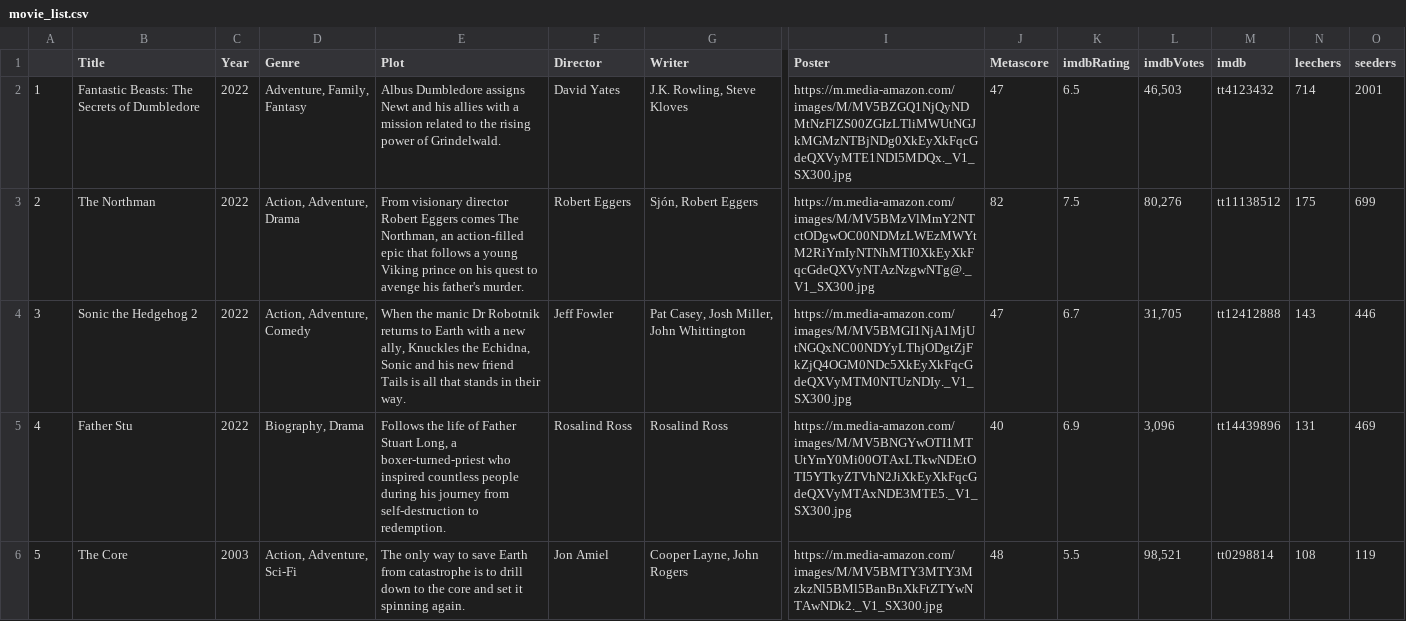
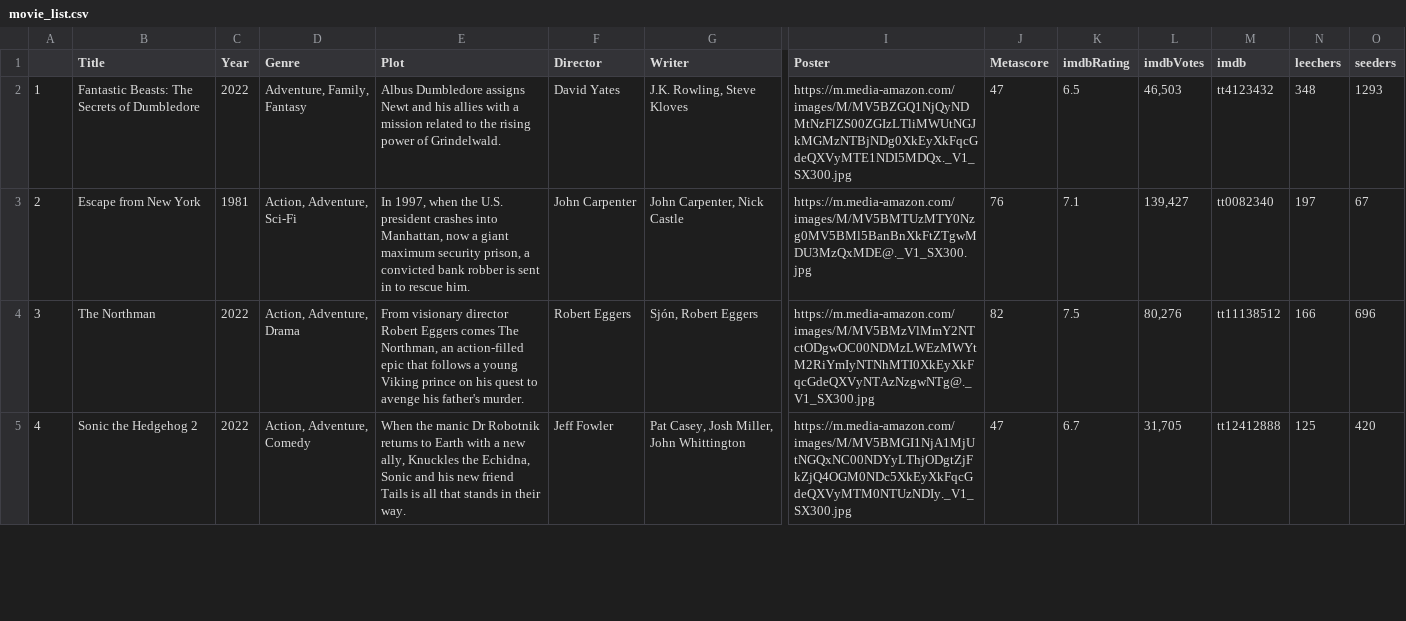
Before and after one commit to ErezWeiss1/Trending_Movies, a CSV file: data/movie_list.csv, drawn as a sheet; only a part is shown, gaps mark what is left out; removed rows and columns are numbered as before the commit, all else as after; rows hold the shown columns only; the diff covers the shown part only; the diff names each change by its address in the sheet, - before the commit and + after, or states it on an @@ line.

```diff
--- a/data/movie_list.csv
+++ b/data/movie_list.csv
-N2 (leechers): 714
+N2 (leechers): 348
-O2 (seeders): 2001
+O2 (seeders): 1293
+row 3: 2 | Escape from New York | 1981 | Action, Adventure, Sci-Fi | In 1997, when the U.S. president crashes into Manhattan, now a giant maximum security prison, a convicted bank robber is sent in to rescue him. | John Carpenter | John Carpenter, Nick Castle | https://m.media-amazon.com/images/M/MV5BMTUzMTY0Nzg0MV5BMl5BanBnXkFtZTgwMDU3MzQxMDE@._V1_SX300.jpg | 76 | 7.1 | 139,427 | tt0082340 | 197 | 67
-A4: 2
+A4: 3
-N4 (leechers): 175
+N4 (leechers): 166
-O4 (seeders): 699
+O4 (seeders): 696
-A5: 3
+A5: 4
-N5 (leechers): 143
+N5 (leechers): 125
-O5 (seeders): 446
+O5 (seeders): 420
-row 5: 4 | Father Stu | 2022 | Biography, Drama | Follows the life of Father Stuart Long, a boxer-turned-priest who inspired countless people during his journey from self-destruction to redemption. | Rosalind Ross | Rosalind Ross | https://m.media-amazon.com/images/M/MV5BNGYwOTI1MTUtYmY0Mi00OTAxLTkwNDEtOTI5YTkyZTVhN2JiXkEyXkFqcGdeQXVyMTAxNDE3MTE5._V1_SX300.jpg | 40 | 6.9 | 3,096 | tt14439896 | 131 | 469
-row 6: 5 | The Core | 2003 | Action, Adventure, Sci-Fi | The only way to save Earth from catastrophe is to drill down to the core and set it spinning again. | Jon Amiel | Cooper Layne, John Rogers | https://m.media-amazon.com/images/M/MV5BMTY3MTY3MzkzNl5BMl5BanBnXkFtZTYwNTAwNDk2._V1_SX300.jpg | 48 | 5.5 | 98,521 | tt0298814 | 108 | 119
```
Also changed, not shown: 2 added rows, 1 removed row and 33 edited cells elsewhere in this file, 1 other file.
